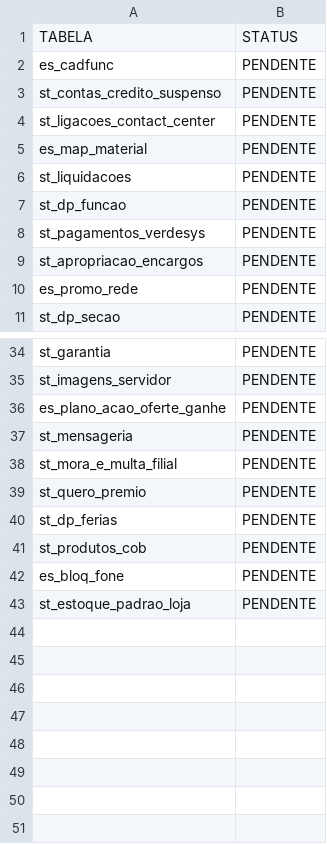
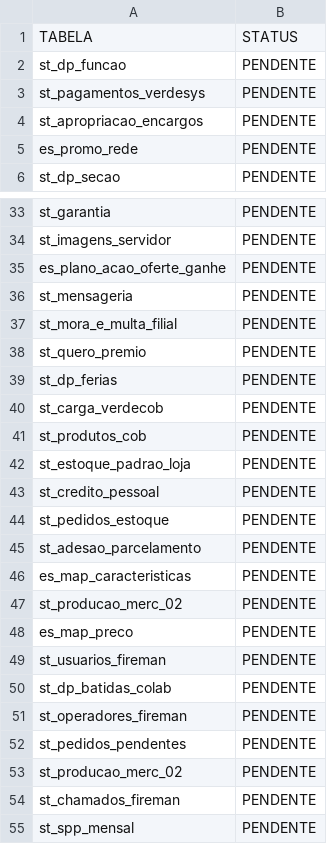
Before and after one commit to lucasely/bot_mis, a CSV file: STATUS_ETL.csv, drawn as a sheet; only a part is shown, gaps mark what is left out; the diff covers the shown part only.

Commit message:
Atualizando - VerdeMIS

```diff
--- a/STATUS_ETL.csv
+++ b/STATUS_ETL.csv
@@ -1,7 +1,2 @@
 TABELA;STATUS
-es_cadfunc;PENDENTE
-st_contas_credito_suspenso;PENDENTE
-st_ligacoes_contact_center;PENDENTE
-es_map_material;PENDENTE
-st_liquidacoes;PENDENTE
 st_dp_funcao;PENDENTE
@@ -40,4 +39,17 @@ st_quero_premio;PENDENTE
 st_dp_ferias;PENDENTE
+st_carga_verdecob;PENDENTE
 st_produtos_cob;PENDENTE
-es_bloq_fone;PENDENTE
 st_estoque_padrao_loja;PENDENTE
+st_credito_pessoal;PENDENTE
+st_pedidos_estoque;PENDENTE
+st_adesao_parcelamento;PENDENTE
+es_map_caracteristicas;PENDENTE
+st_producao_merc_02;PENDENTE
+es_map_preco;PENDENTE
+st_usuarios_fireman;PENDENTE
+st_dp_batidas_colab;PENDENTE
+st_operadores_fireman;PENDENTE
+st_pedidos_pendentes;PENDENTE
+st_producao_merc_02;PENDENTE
+st_chamados_fireman;PENDENTE
+st_spp_mensal;PENDENTE
```
Also changed, not shown: 3 moved rows elsewhere in this file, verdemis.csv.
